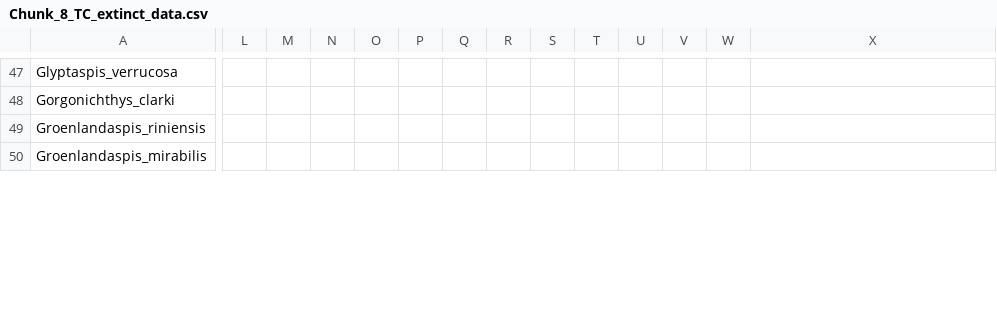
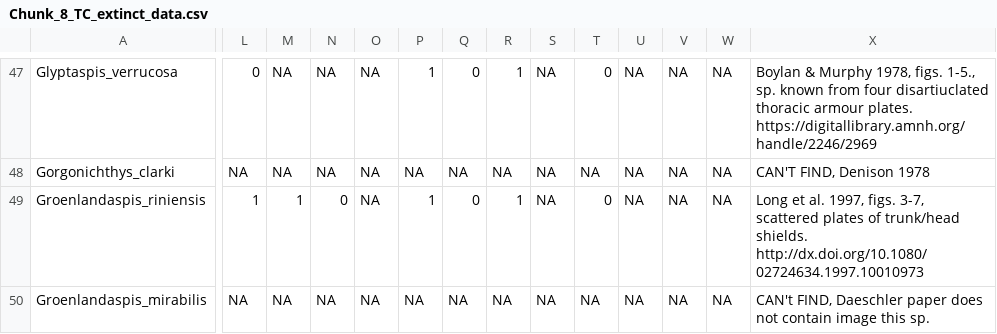
Before and after one commit to carewt/Fossil-Fish, a CSV file: Chunk_8_TC_extinct_data.csv, drawn as a sheet; only a part is shown, gaps mark what is left out; the diff covers the shown part only; the diff names each change by its address in the sheet, - before the commit and + after, or states it on an @@ line.

```diff
--- a/Chunk_8_TC_extinct_data.csv
+++ b/Chunk_8_TC_extinct_data.csv
-L47: (empty)
+L47: 0
-M47:M48: (empty)
+M47:M48: NA
-N47:N48: (empty)
+N47:N48: NA
-O47:O50: (empty)
+O47:O50: NA
-P47: (empty)
+P47: 1
-Q47: (empty)
+Q47: 0
-R47: (empty)
+R47: 1
-S47:S50: (empty)
+S47:S50: NA
-T47: (empty)
+T47: 0
-U47:U50: (empty)
+U47:U50: NA
-V47:V50: (empty)
+V47:V50: NA
-W47:W50: (empty)
+W47:W50: NA
-X47: (empty)
+X47: Boylan & Murphy 1978, figs. 1-5., sp. known from four disartiuclated thoracic armour plates. https://digitallibrary.amnh.org/handle/2246/2969
-L48: (empty)
+L48: NA
-P48: (empty)
+P48: NA
-Q48: (empty)
+Q48: NA
-R48: (empty)
+R48: NA
-T48: (empty)
+T48: NA
-X48: (empty)
+X48: CAN'T FIND, Denison 1978
-L49: (empty)
+L49: 1
-M49: (empty)
+M49: 1
-N49: (empty)
+N49: 0
-P49: (empty)
+P49: 1
-Q49: (empty)
+Q49: 0
-R49: (empty)
+R49: 1
-T49: (empty)
+T49: 0
-X49: (empty)
+X49: Long et al. 1997, figs. 3-7, scattered plates of trunk/head shields. http://dx.doi.org/10.1080/02724634.1997.10010973
-L50: (empty)
+L50: NA
-M50: (empty)
+M50: NA
-N50: (empty)
+N50: NA
-P50: (empty)
+P50: NA
-Q50: (empty)
+Q50: NA
-R50: (empty)
+R50: NA
-T50: (empty)
+T50: NA
-X50: (empty)
+X50: CAN't FIND, Daeschler paper does not contain image this sp.
```
Also changed, not shown: 143 edited cells elsewhere in this file.
